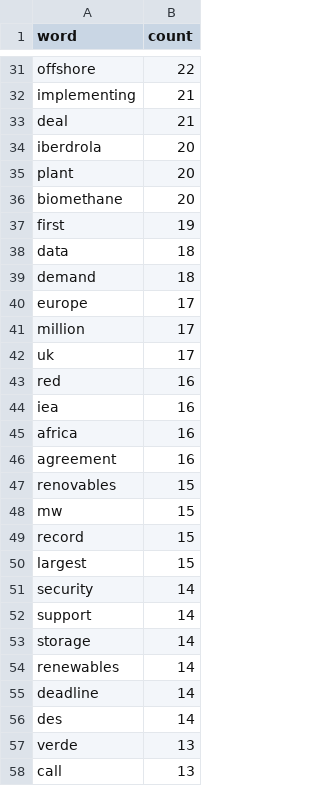
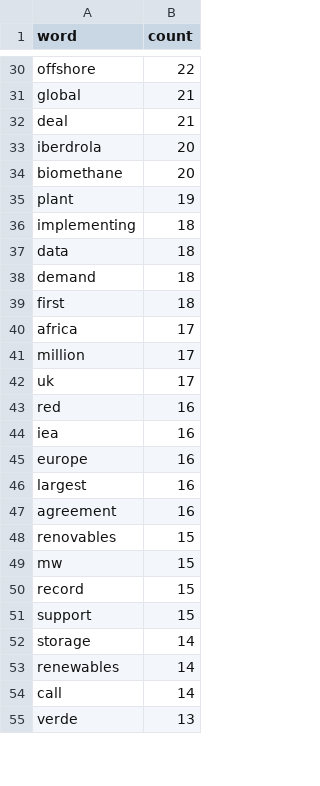
Before and after one commit to DonnieAI/wtnewsranker, a CSV file: words_counted.csv, drawn as a sheet; only a part is shown, gaps mark what is left out; removed rows and columns are numbered as before the commit, all else as after; the diff covers the shown part only; the diff names each change by its address in the sheet, - before the commit and + after, or states it on an @@ line.

```diff
--- a/words_counted.csv
+++ b/words_counted.csv
-A31 (word): implementing
+A31 (word): global
-row 35: plant | 20
-A35 (word): first
+A35 (word): plant
+row 36: implementing | 18
+row 39: first | 18
-A40 (word): europe
+A40 (word): africa
+row 45: europe | 16
-A46 (word): africa
+A46 (word): largest
-row 50: largest | 15
-row 51: security | 14
-B51 (count): 14
+B51 (count): 15
-A54 (word): deadline
+A54 (word): call
-row 56: des | 14
-row 58: call | 13
```
Also changed, not shown: 16 added rows, 16 removed rows and 8 edited cells elsewhere in this file, daily_ranked.csv.
